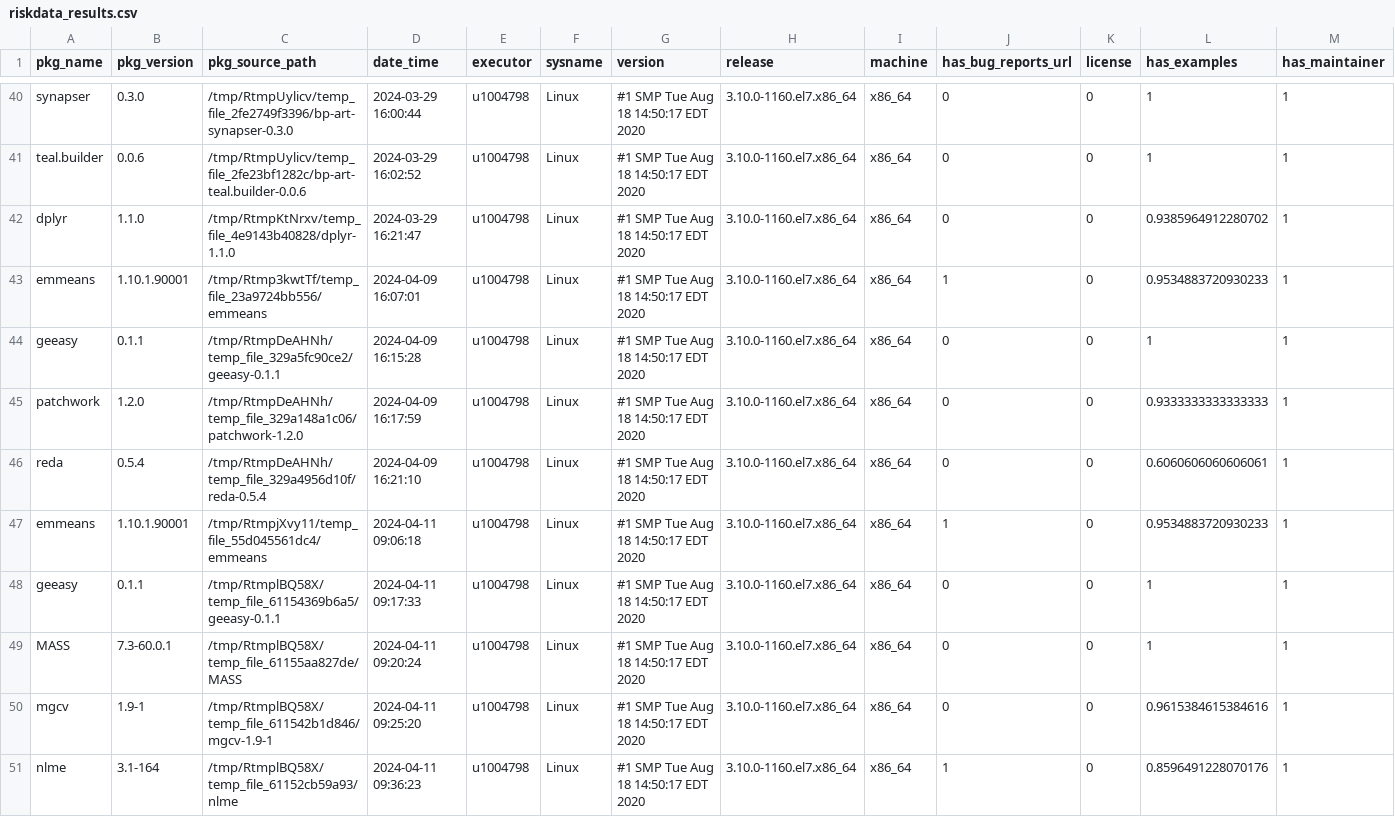
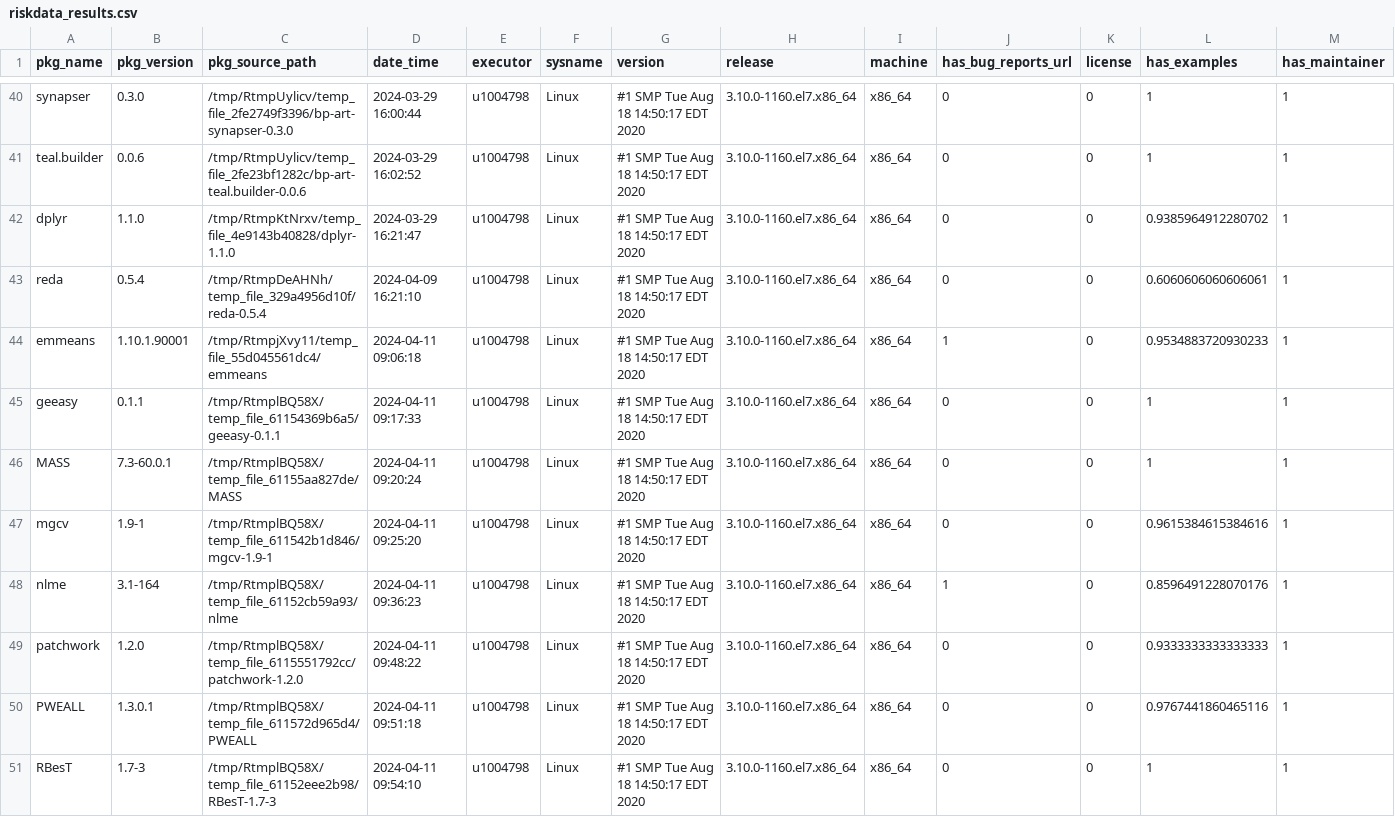
Before and after one commit to Sanofi-Public/risk.assessr, a CSV file: inst/extdata/riskdata_results.csv, drawn as a sheet; only a part is shown, gaps mark what is left out; the shorter side is filled out with more unchanged rows; rows hold the shown columns only; the diff names each change by its address in the sheet, - before the commit and + after, or states it on an @@ line.

Commit message:
remove duplicates

```diff
--- a/inst/extdata/riskdata_results.csv
+++ b/inst/extdata/riskdata_results.csv
-row 43: emmeans | 1.10.1.90001 | /tmp/Rtmp3kwtTf/temp_file_23a9724bb556/emmeans | 2024-04-09 16:07:01 | u1004798 | Linux | #1 SMP Tue Aug 18 14:50:17 EDT 2020 | 3.10.0-1160.el7.x86_64 | x86_64 | 1 | 0 | 0.9534883720930233 | 1
-row 44: geeasy | 0.1.1 | /tmp/RtmpDeAHNh/temp_file_329a5fc90ce2/geeasy-0.1.1 | 2024-04-09 16:15:28 | u1004798 | Linux | #1 SMP Tue Aug 18 14:50:17 EDT 2020 | 3.10.0-1160.el7.x86_64 | x86_64 | 0 | 0 | 1 | 1
-row 45: patchwork | 1.2.0 | /tmp/RtmpDeAHNh/temp_file_329a148a1c06/patchwork-1.2.0 | 2024-04-09 16:17:59 | u1004798 | Linux | #1 SMP Tue Aug 18 14:50:17 EDT 2020 | 3.10.0-1160.el7.x86_64 | x86_64 | 0 | 0 | 0.9333333333333333 | 1
```
